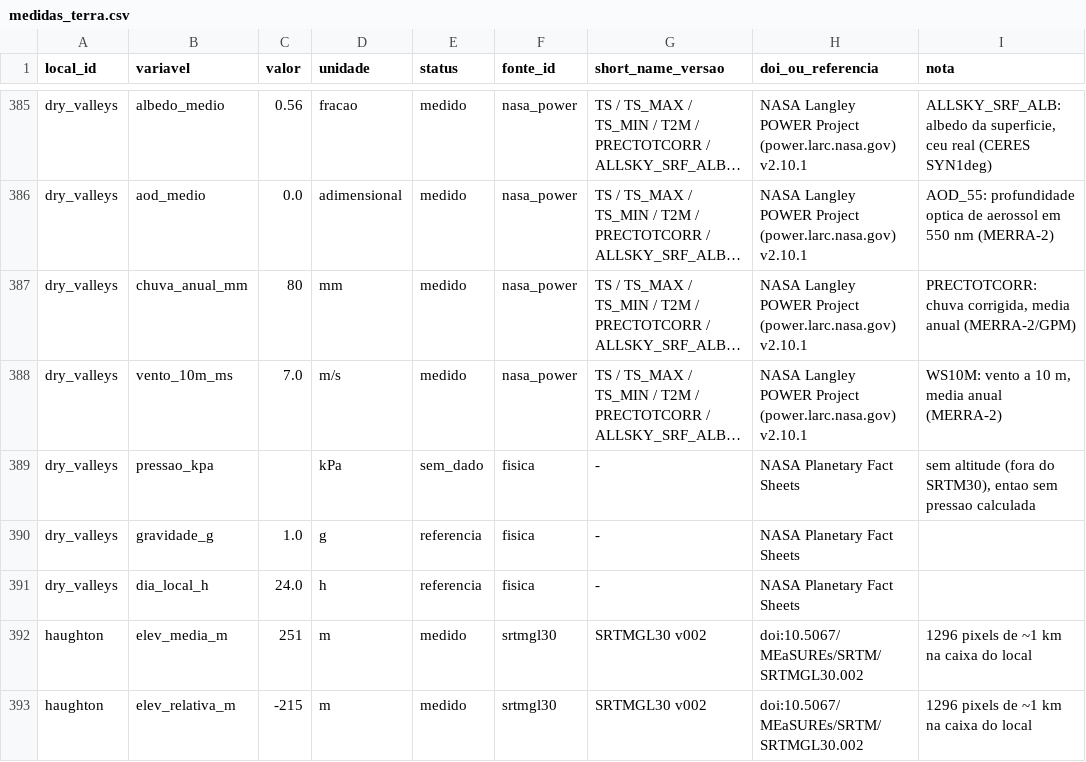
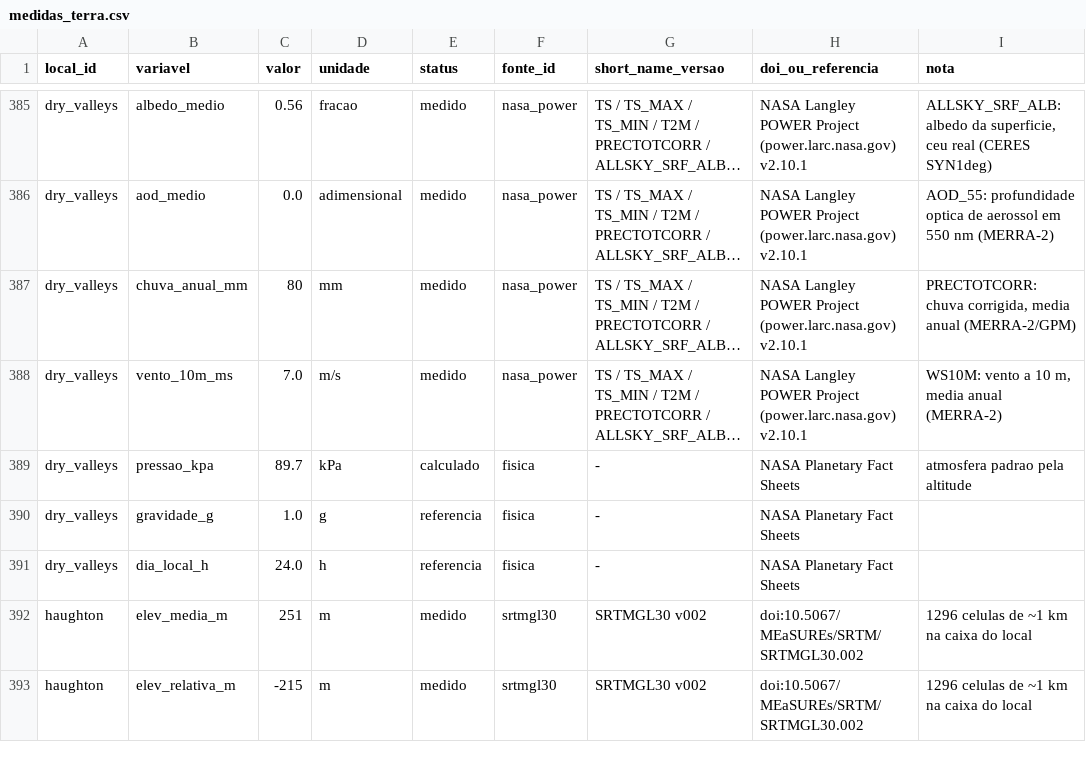
Before and after one commit to lucaslopes-ti/iluminat-NasaChallenge, a CSV file: dados/essenciais/medidas_terra.csv, drawn as a sheet; only a part is shown, gaps mark what is left out; long unchanged cells end in …; the diff covers the shown part only; the diff names each change by its address in the sheet, - before the commit and + after, or states it on an @@ line.

```diff
--- a/dados/essenciais/medidas_terra.csv
+++ b/dados/essenciais/medidas_terra.csv
-C389 (valor): (empty)
+C389 (valor): 89.7
-E389 (status): sem_dado
+E389 (status): calculado
-I389 (nota): sem altitude (fora do SRTM30), entao sem pressao calculada
+I389 (nota): atmosfera padrao pela altitude
-I392:I393 (nota): 1296 pixels de ~1 km na caixa do local
+I392:I393 (nota): 1296 celulas de ~1 km na caixa do local
```
Also changed, not shown: 136 edited cells elsewhere in this file, dados/essenciais/criterios_terra.csv, dados/essenciais/entrada/fontes.csv, 19 other files.
